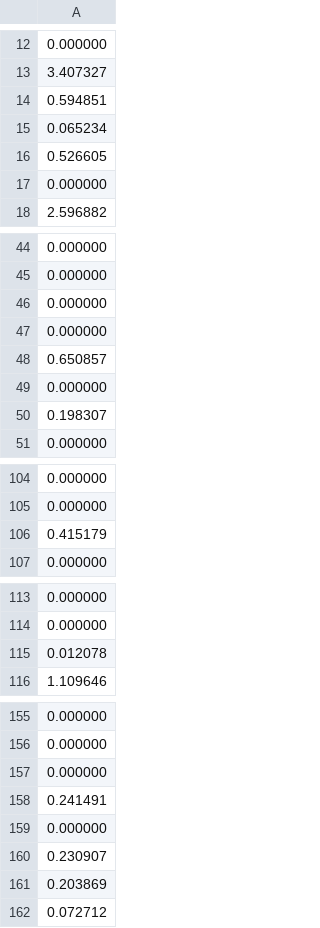
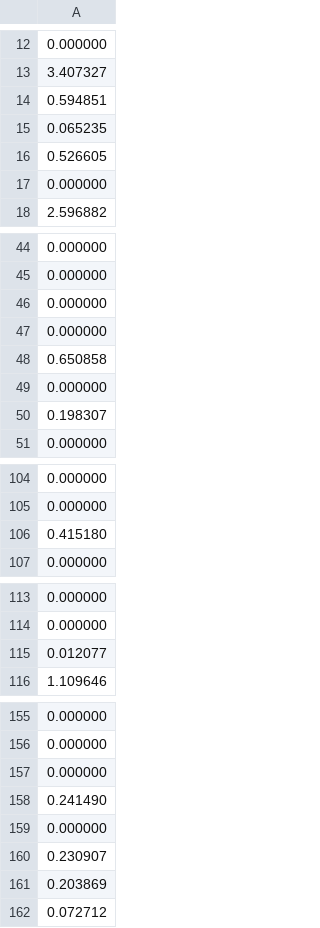
Before and after one commit to Areag0d/Projet-Prog-TRIDEL, a CSV file: FuelNeededDay.csv, drawn as a sheet; only a part is shown, gaps mark what is left out; the diff covers the shown part only.

```diff
--- a/FuelNeededDay.csv
+++ b/FuelNeededDay.csv
@@ -14,3 +14,3 @@
 0.594851
-0.065234
+0.065235
 0.526605
@@ -47,3 +47,3 @@
 0.000000
-0.650857
+0.650858
 0.000000
@@ -105,3 +105,3 @@
 0.000000
-0.415179
+0.415180
 0.000000
@@ -114,3 +114,3 @@
 0.000000
-0.012078
+0.012077
 1.109646
@@ -157,3 +157,3 @@
 0.000000
-0.241491
+0.241490
 0.000000
```
Also changed, not shown: 2 edited cells elsewhere in this file, varPowerTable.csv, wasteDayLst.csv, 1 other file.
